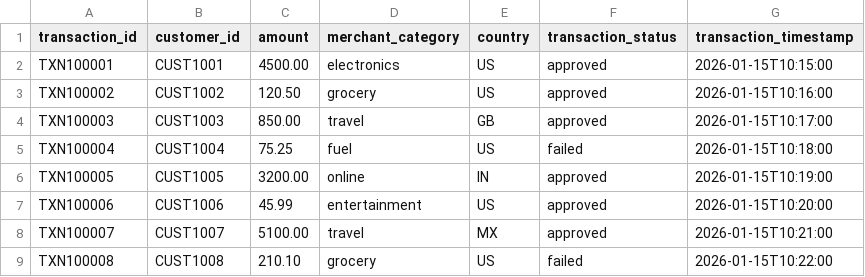
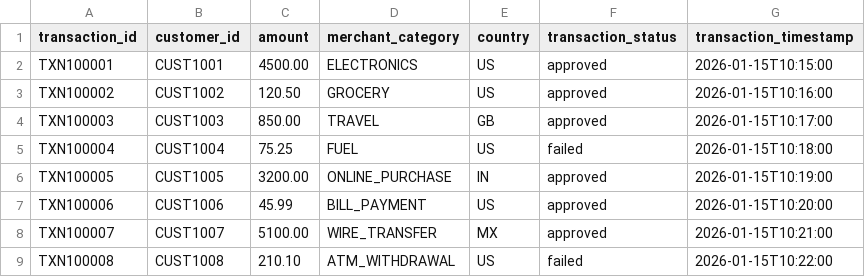
Before and after one commit to karthikreddydataeng/real-time-fraud-streaming-pipeline, a CSV file: data/sample_transactions.csv, drawn as a sheet.

Commit message:
Refine sample transaction input data
Updated synthetic banking transaction input data with financial merchant categories such as wire transfer, ATM withdrawal, bill payment, online purchase, travel, fuel, grocery, and electronics.

```diff
--- a/data/sample_transactions.csv
+++ b/data/sample_transactions.csv
@@ -1,9 +1,9 @@
 transaction_id,customer_id,amount,merchant_category,country,transaction_status,transaction_timestamp
-TXN100001,CUST1001,4500.00,electronics,US,approved,2026-01-15T10:15:00
-TXN100002,CUST1002,120.50,grocery,US,approved,2026-01-15T10:16:00
-TXN100003,CUST1003,850.00,travel,GB,approved,2026-01-15T10:17:00
-TXN100004,CUST1004,75.25,fuel,US,failed,2026-01-15T10:18:00
-TXN100005,CUST1005,3200.00,online,IN,approved,2026-01-15T10:19:00
-TXN100006,CUST1006,45.99,entertainment,US,approved,2026-01-15T10:20:00
-TXN100007,CUST1007,5100.00,travel,MX,approved,2026-01-15T10:21:00
-TXN100008,CUST1008,210.10,grocery,US,failed,2026-01-15T10:22:00
+TXN100001,CUST1001,4500.00,ELECTRONICS,US,approved,2026-01-15T10:15:00
+TXN100002,CUST1002,120.50,GROCERY,US,approved,2026-01-15T10:16:00
+TXN100003,CUST1003,850.00,TRAVEL,GB,approved,2026-01-15T10:17:00
+TXN100004,CUST1004,75.25,FUEL,US,failed,2026-01-15T10:18:00
+TXN100005,CUST1005,3200.00,ONLINE_PURCHASE,IN,approved,2026-01-15T10:19:00
+TXN100006,CUST1006,45.99,BILL_PAYMENT,US,approved,2026-01-15T10:20:00
+TXN100007,CUST1007,5100.00,WIRE_TRANSFER,MX,approved,2026-01-15T10:21:00
+TXN100008,CUST1008,210.10,ATM_WITHDRAWAL,US,failed,2026-01-15T10:22:00
```
